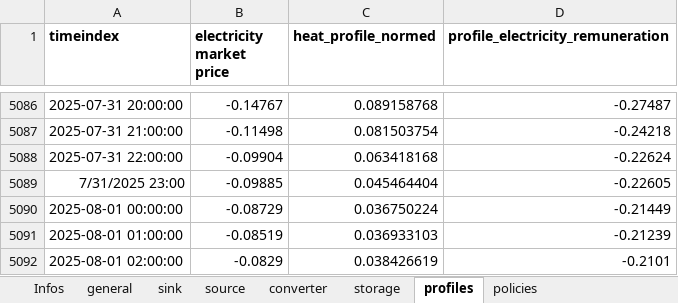
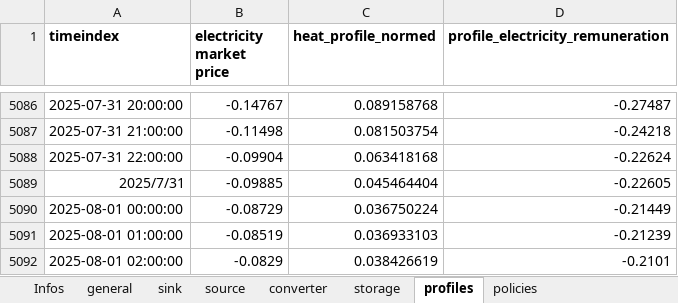
Before and after one commit to IOEW-Berlin/pyromof, an Excel workbook: docs/input_data_template.xlsx, sheet profiles, drawn as a sheet; only a part is shown, gaps mark what is left out; values as stored, in another font and other column widths than the file's, no borders; charts and pictures not drawn; the diff names each change by its address in the sheet, - before the commit and + after, or states it on an @@ line.

```diff
--- a/docs/input_data_template.xlsx (sheet profiles)
+++ b/docs/input_data_template.xlsx (sheet profiles)
-A5089 (timeindex): 7/31/2025 23:00
+A5089 (timeindex): 2025/7/31
```
Also changed, not shown: sheet Syngas calculation, sheet Infos, sheet converter, sheet sink, sheet source, charts or pictures, 1 other file.
